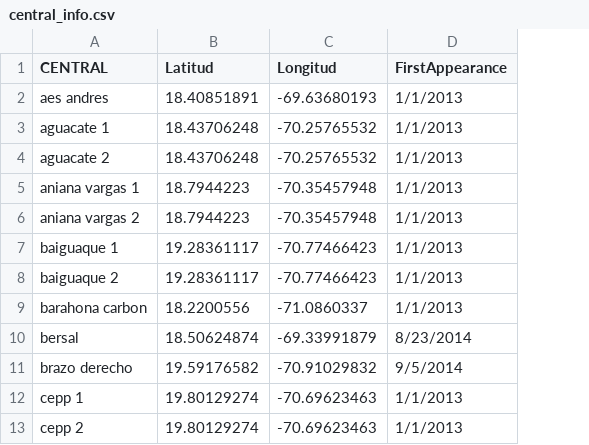
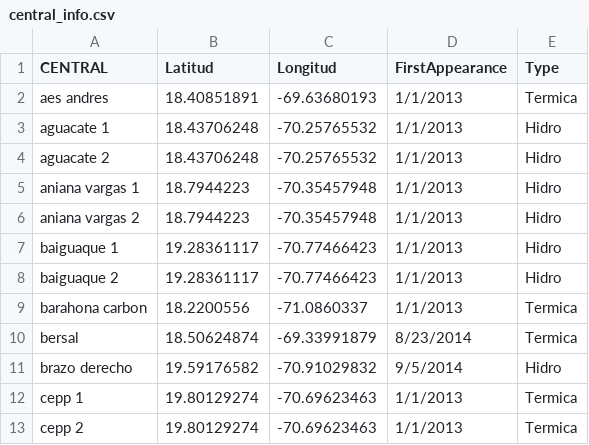
Before and after one commit to FCornielle/energy-generation-prediction-dashboard, a CSV file: Data/lookup/central_info.csv, drawn as a sheet; only a part is shown; the diff names each change by its address in the sheet, - before the commit and + after, or states it on an @@ line.

```diff
--- a/Data/lookup/central_info.csv
+++ b/Data/lookup/central_info.csv
+column E (Type), rows 2-13: Termica | Hidro | Hidro | Hidro | Hidro | Hidro | Hidro | Termica | Termica | Hidro | Termica | Termica
```
Also changed, not shown: Data/interim/meteo_data_with_generation/processed_models/model_performance_results.csv, 13 other files.
